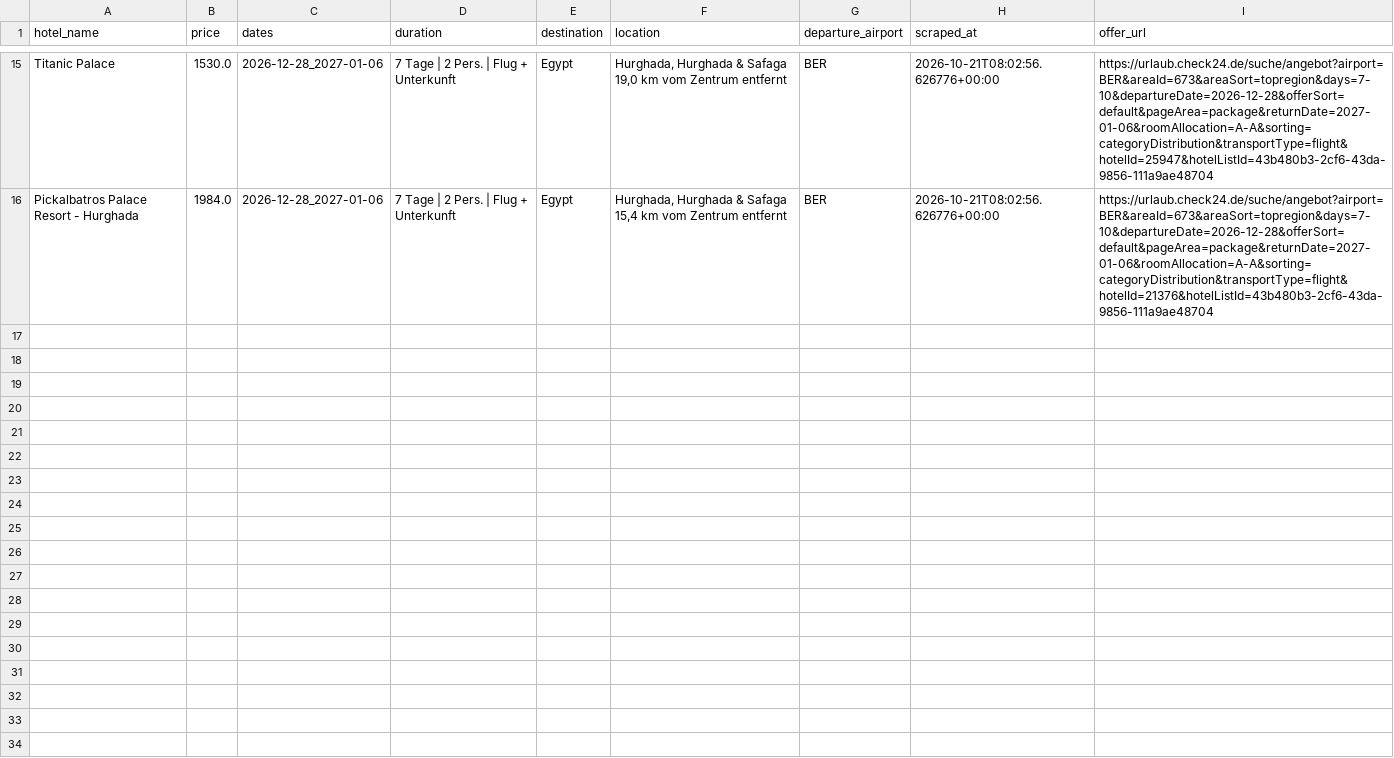
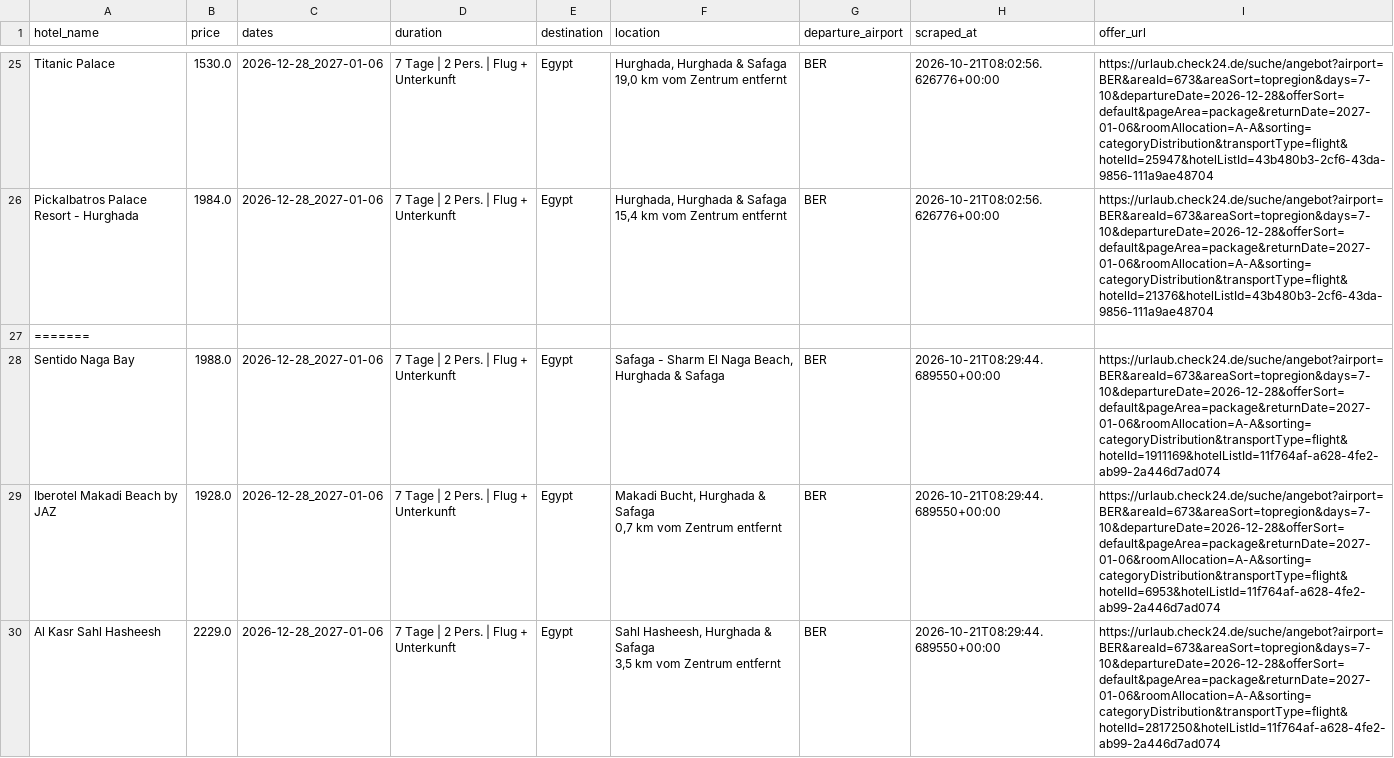
Before and after one commit to Jancker2a/travel-monitoring, a CSV file: data/filters/filter_egypt_ny_dec28_2026_7_10_days/germany_prices.csv, drawn as a sheet; only a part is shown, gaps mark what is left out; ↵ is a line break in a cell; the diff covers the shown part only; the diff names each change by its address in the sheet, - before the commit and + after, or states it on an @@ line.

```diff
--- a/data/filters/filter_egypt_ny_dec28_2026_7_10_days/germany_prices.csv
+++ b/data/filters/filter_egypt_ny_dec28_2026_7_10_days/germany_prices.csv
+row 27: =======
+row 28: Sentido Naga Bay | 1988.0 | 2026-12-28_2027-01-06 | 7 Tage | 2 Pers. | Flug + Unterkunft | Egypt | Safaga - Sharm El Naga Beach, Hurghada & Safaga | BER | 2026-10-21T08:29:44.689550+00:00 | https://urlaub.check24.de/suche/angebot?airport=BER&areaId=673&areaSort=topregion&days=7-10&departureDate=2026-12-28&offerSort=default&pageArea=package&returnDate=2027-01-06&roomAllocation=A-A&sorting=categoryDistribution&transportType=flight&hotelId=1911169&hotelListId=11f764af-a628-4fe2-ab99-2a446d7ad074
+row 29: Iberotel Makadi Beach by JAZ | 1928.0 | 2026-12-28_2027-01-06 | 7 Tage | 2 Pers. | Flug + Unterkunft | Egypt | Makadi Bucht, Hurghada & Safaga ↵ 0,7 km vom Zentrum entfernt | BER | 2026-10-21T08:29:44.689550+00:00 | https://urlaub.check24.de/suche/angebot?airport=BER&areaId=673&areaSort=topregion&days=7-10&departureDate=2026-12-28&offerSort=default&pageArea=package&returnDate=2027-01-06&roomAllocation=A-A&sorting=categoryDistribution&transportType=flight&hotelId=6953&hotelListId=11f764af-a628-4fe2-ab99-2a446d7ad074
+row 30: Al Kasr Sahl Hasheesh | 2229.0 | 2026-12-28_2027-01-06 | 7 Tage | 2 Pers. | Flug + Unterkunft | Egypt | Sahl Hasheesh, Hurghada & Safaga ↵ 3,5 km vom Zentrum entfernt | BER | 2026-10-21T08:29:44.689550+00:00 | https://urlaub.check24.de/suche/angebot?airport=BER&areaId=673&areaSort=topregion&days=7-10&departureDate=2026-12-28&offerSort=default&pageArea=package&returnDate=2027-01-06&roomAllocation=A-A&sorting=categoryDistribution&transportType=flight&hotelId=2817250&hotelListId=11f764af-a628-4fe2-ab99-2a446d7ad074
```
Also changed, not shown: 14 added rows and 3 edited cells elsewhere in this file, data/filters/filter_13_16_days/germany_prices.csv, data/filters/filter_7_10_days/germany_prices.csv, 27 other files.
